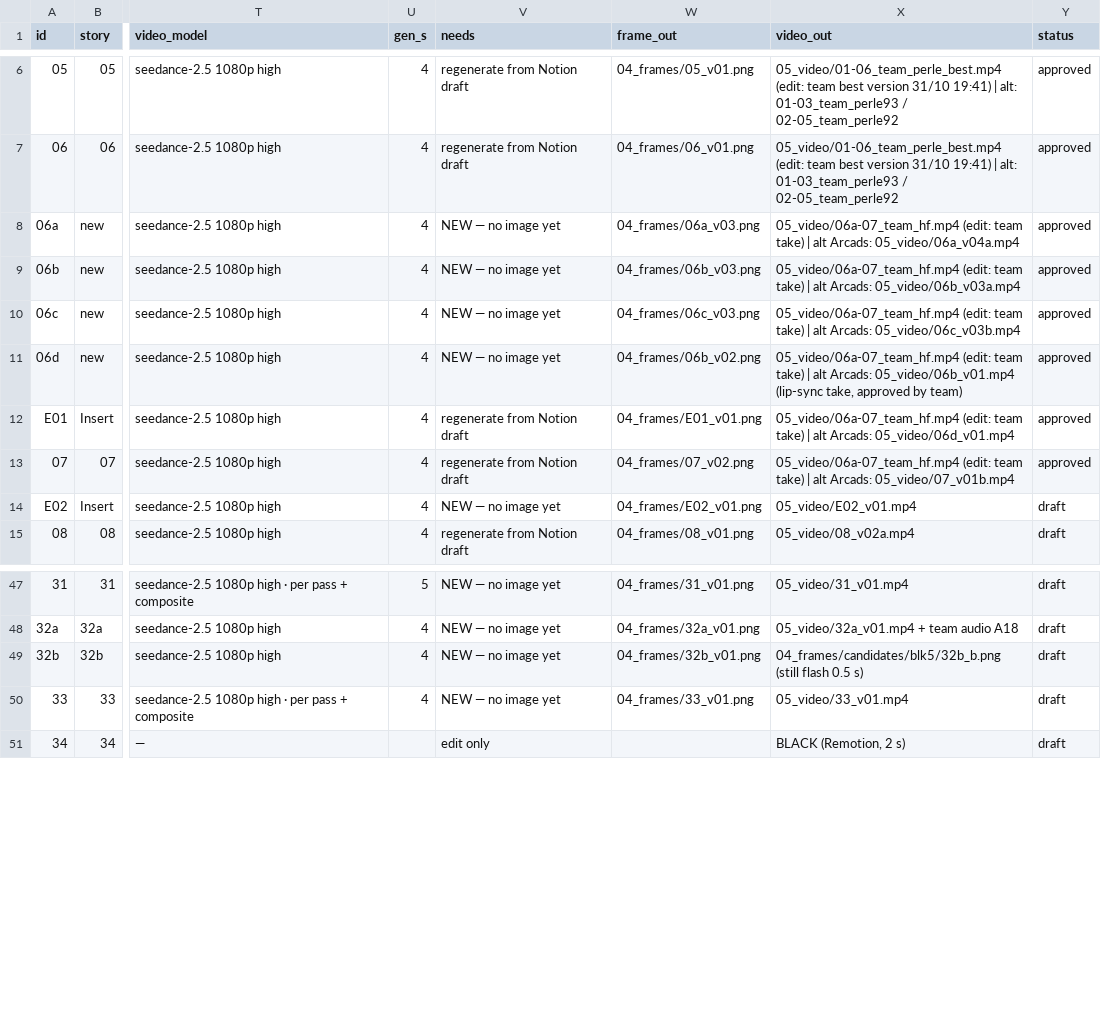
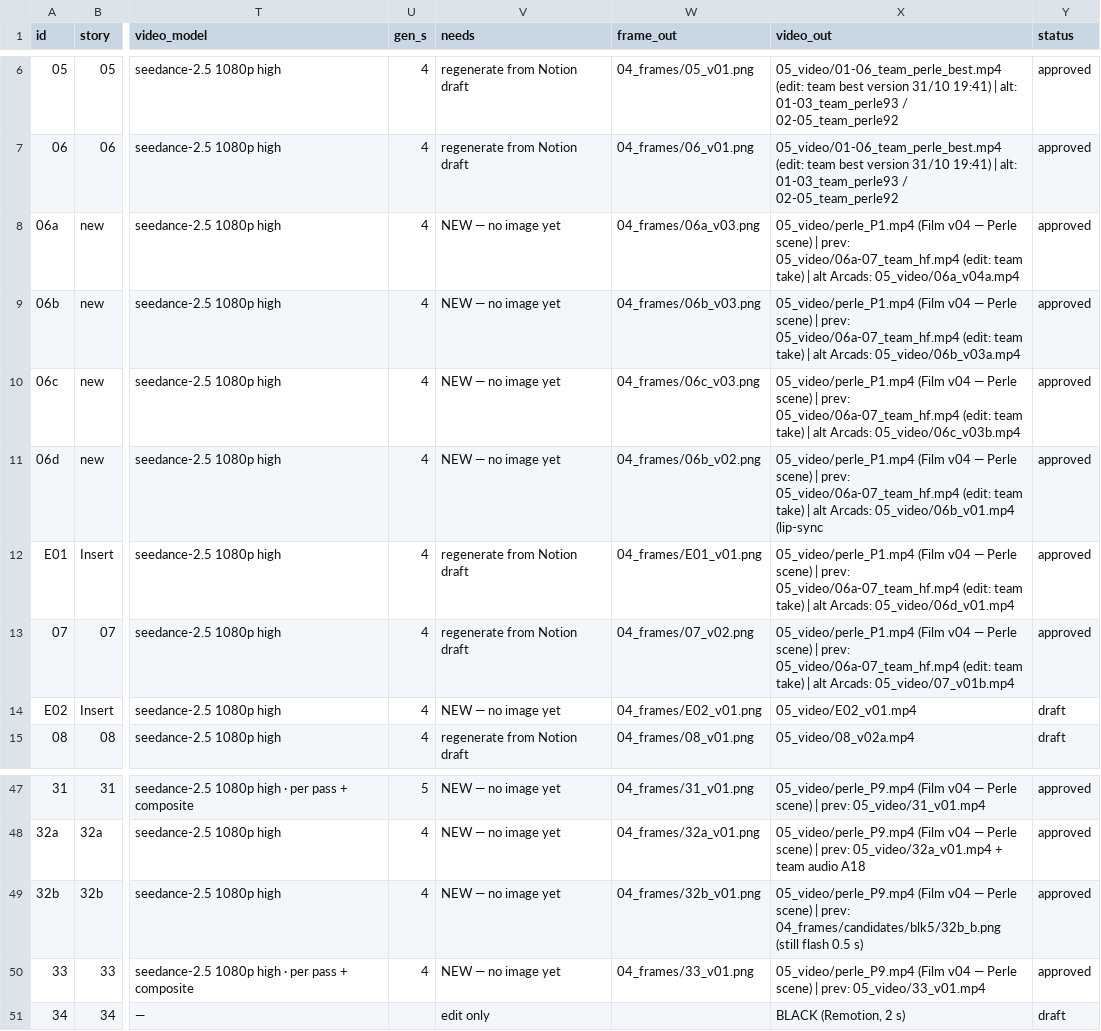
Before and after one commit to svngoku/generathon-3, a CSV file: dernier-reflet/01_bible/shotlist.csv, drawn as a sheet; only a part is shown, gaps mark what is left out; the diff covers the shown part only; the diff names each change by its address in the sheet, - before the commit and + after, or states it on an @@ line.

```diff
--- a/dernier-reflet/01_bible/shotlist.csv
+++ b/dernier-reflet/01_bible/shotlist.csv
-X8 (video_out): 05_video/06a-07_team_hf.mp4 (edit:…
+X8 (video_out): 05_video/perle_P1.mp4 (Film v04 — Perle scene) | prev: 05_video/06a-07_team_hf.mp4 (edit:…
-X9 (video_out): 05_video/06a-07_team_hf.mp4 (edit:…
+X9 (video_out): 05_video/perle_P1.mp4 (Film v04 — Perle scene) | prev: 05_video/06a-07_team_hf.mp4 (edit:…
-X10 (video_out): 05_video/06a-07_team_hf.mp4 (edit:…
+X10 (video_out): 05_video/perle_P1.mp4 (Film v04 — Perle scene) | prev: 05_video/06a-07_team_hf.mp4 (edit:…
-X11 (video_out): 05_video/06a-07_team_hf.mp4 (edit: team take) | alt Arcads: 05_video/06b_v01.mp4 (lip-sync take, approved by team)
+X11 (video_out): 05_video/perle_P1.mp4 (Film v04 — Perle scene) | prev: 05_video/06a-07_team_hf.mp4 (edit: team take) | alt Arcads: 05_video/06b_v01.mp4 (lip-sync
-X12 (video_out): 05_video/06a-07_team_hf.mp4 (edit:…
+X12 (video_out): 05_video/perle_P1.mp4 (Film v04 — Perle scene) | prev: 05_video/06a-07_team_hf.mp4 (edit:…
-X13 (video_out): 05_video/06a-07_team_hf.mp4 (edit:…
+X13 (video_out): 05_video/perle_P1.mp4 (Film v04 — Perle scene) | prev: 05_video/06a-07_team_hf.mp4 (edit:…
-X47 (video_out): 05_video/31_v01.mp4
+X47 (video_out): 05_video/perle_P9.mp4 (Film v04 — Perle scene) | prev: 05_video/31_v01.mp4
-Y47:Y50 (status): draft
+Y47:Y50 (status): approved
-X48 (video_out): 05_video/32a_v01.mp4 +…
+X48 (video_out): 05_video/perle_P9.mp4 (Film v04 — Perle scene) | prev: 05_video/32a_v01.mp4 +…
-X49 (video_out): 04_frames/candidates/blk5/32b_b.png (still…
+X49 (video_out): 05_video/perle_P9.mp4 (Film v04 — Perle scene) | prev: 04_frames/candidates/blk5/32b_b.png (still…
-X50 (video_out): 05_video/33_v01.mp4
+X50 (video_out): 05_video/perle_P9.mp4 (Film v04 — Perle scene) | prev: 05_video/33_v01.mp4
```
Also changed, not shown: 54 edited cells elsewhere in this file, 12 other files.
